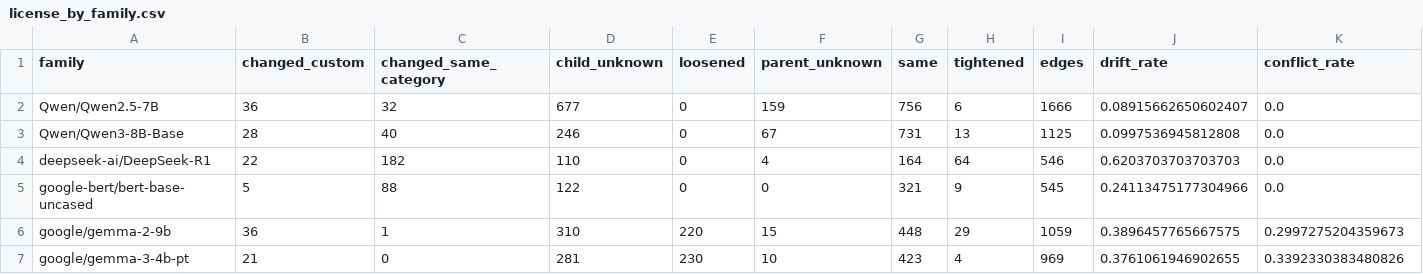
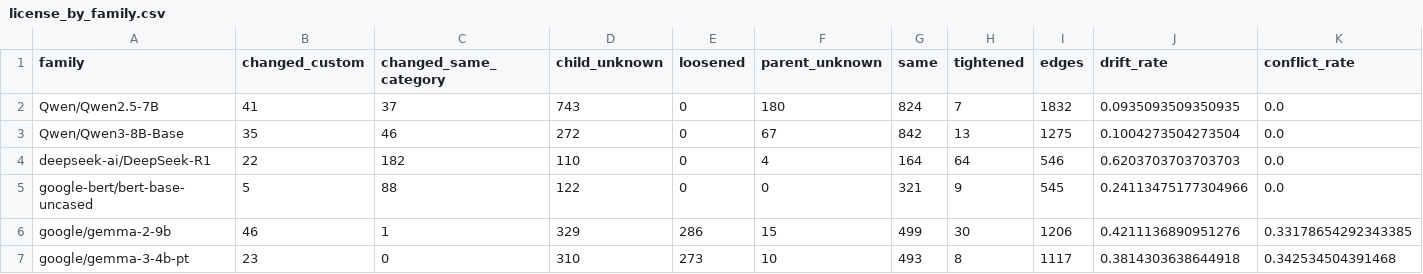
Before and after one commit to igris-ap/hf-ecosystem, a CSV file: results/license_by_family.csv, drawn as a sheet; only a part is shown; the diff covers the shown part only.

```diff
--- a/results/license_by_family.csv
+++ b/results/license_by_family.csv
@@ -1,7 +1,7 @@
 family,changed_custom,changed_same_category,child_unknown,loosened,parent_unknown,same,tightened,edges,drift_rate,conflict_rate
-Qwen/Qwen2.5-7B,36,32,677,0,159,756,6,1666,0.08915662650602407,0.0
-Qwen/Qwen3-8B-Base,28,40,246,0,67,731,13,1125,0.0997536945812808,0.0
+Qwen/Qwen2.5-7B,41,37,743,0,180,824,7,1832,0.0935093509350935,0.0
+Qwen/Qwen3-8B-Base,35,46,272,0,67,842,13,1275,0.1004273504273504,0.0
 deepseek-ai/DeepSeek-R1,22,182,110,0,4,164,64,546,0.6203703703703703,0.0
 google-bert/bert-base-uncased,5,88,122,0,0,321,9,545,0.24113475177304966,0.0
-google/gemma-2-9b,36,1,310,220,15,448,29,1059,0.3896457765667575,0.2997275204359673
-google/gemma-3-4b-pt,21,0,281,230,10,423,4,969,0.3761061946902655,0.3392330383480826
+google/gemma-2-9b,46,1,329,286,15,499,30,1206,0.4211136890951276,0.33178654292343385
+google/gemma-3-4b-pt,23,0,310,273,10,493,8,1117,0.3814303638644918,0.342534504391468
```
Also changed, not shown: 25 edited cells elsewhere in this file, results/communities.csv, results/license_by_relation.csv, 34 other files.
